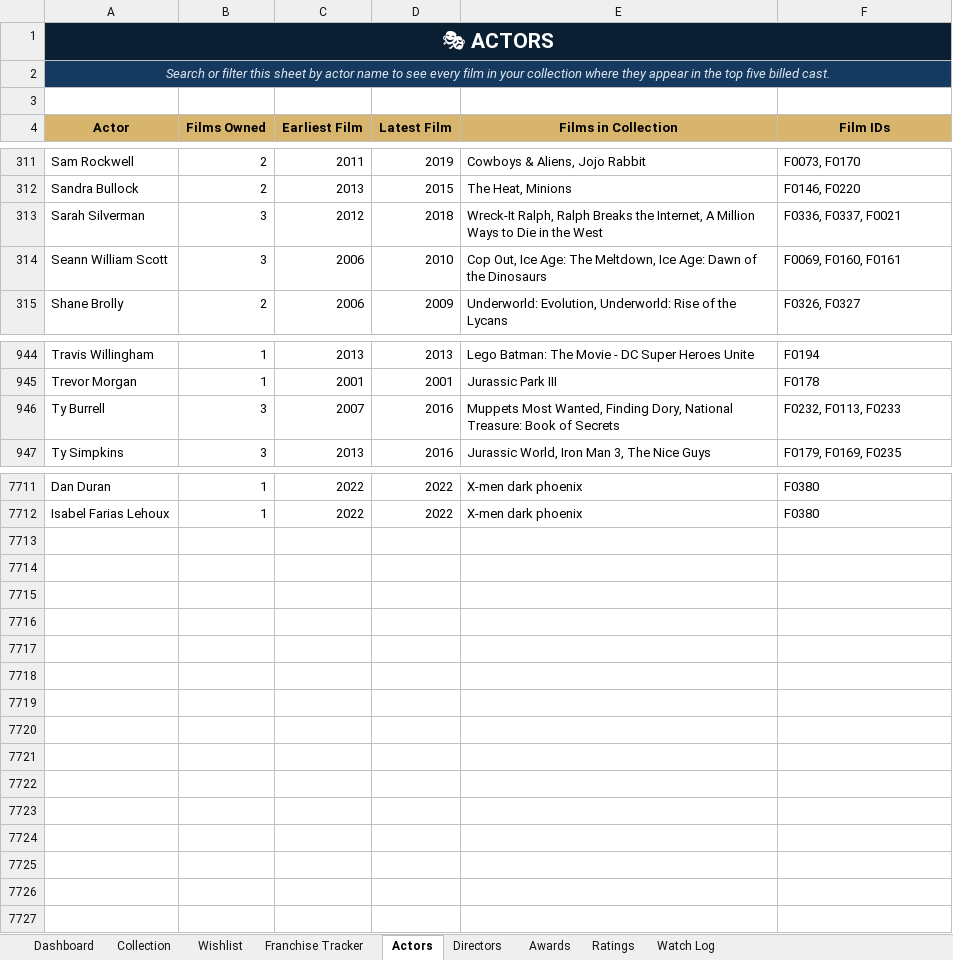
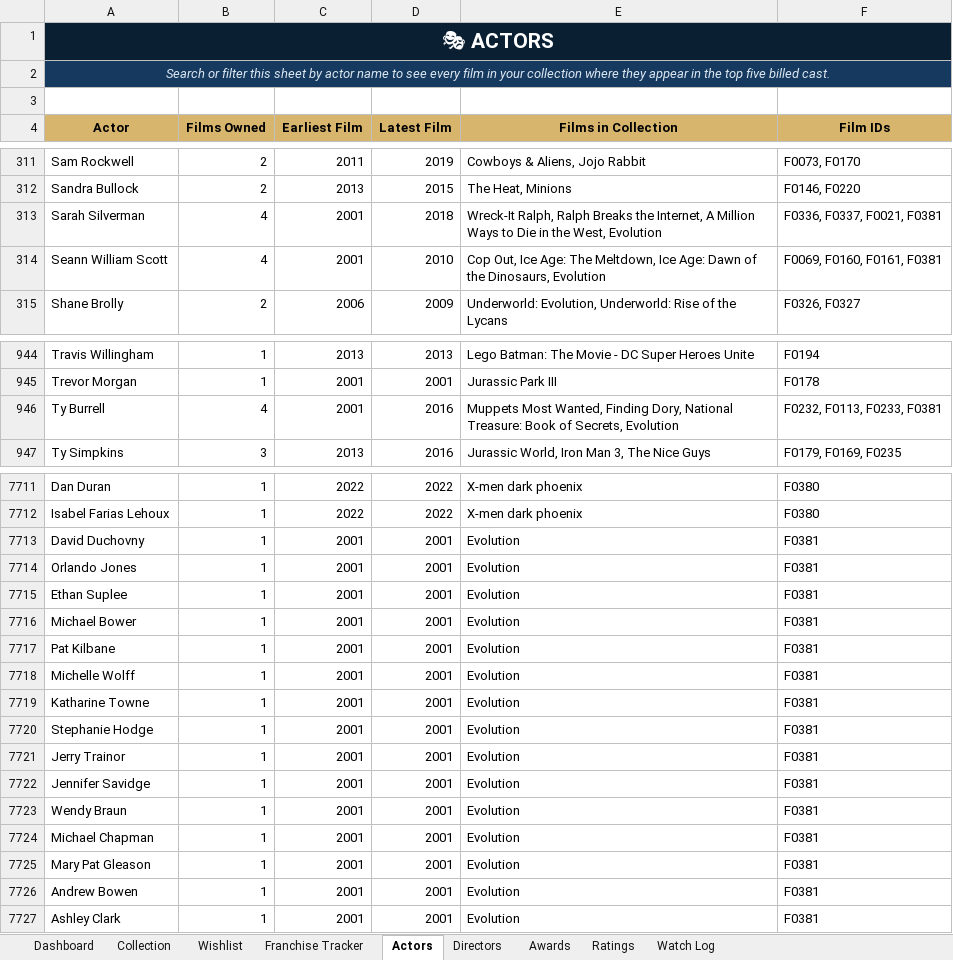
Before and after one commit to tingonting/Blu-ray-tracker, an Excel workbook: Blu-ray_Collection_Tracker_v5.0 3.xlsx, sheet Actors, drawn as a sheet; only a part is shown, gaps mark what is left out; values as stored, in another font and other column widths than the file's, no borders; the diff covers the shown part only; the diff names each change by its address in the sheet, - before the commit and + after, or states it on an @@ line.

Commit message:
Update collection — 2026-08-30 15:27

```diff
--- a/Blu-ray_Collection_Tracker_v5.0 3.xlsx (sheet Actors)
+++ b/Blu-ray_Collection_Tracker_v5.0 3.xlsx (sheet Actors)
-B313:B314 (Films Owned): 3
+B313:B314 (Films Owned): 4
-C313 (Earliest Film): 2012
+C313 (Earliest Film): 2001
-E313 (Films in Collection): …in the West
+E313 (Films in Collection): …in the West, Evolution
-F313 (Film IDs): F0336, F0337, F0021
+F313 (Film IDs): F0336, F0337, F0021, F0381
-C314 (Earliest Film): 2006
+C314 (Earliest Film): 2001
-E314 (Films in Collection): …of the Dinosaurs
+E314 (Films in Collection): …of the Dinosaurs, Evolution
-F314 (Film IDs): F0069, F0160, F0161
+F314 (Film IDs): F0069, F0160, F0161, F0381
-B946 (Films Owned): 3
+B946 (Films Owned): 4
-C946 (Earliest Film): 2007
+C946 (Earliest Film): 2001
-E946 (Films in Collection): …Book of Secrets
+E946 (Films in Collection): …Book of Secrets, Evolution
-F946 (Film IDs): F0232, F0113, F0233
+F946 (Film IDs): F0232, F0113, F0233, F0381
+row 7713: David Duchovny | 1 | 2001 | 2001 | Evolution | F0381
+row 7714: Orlando Jones | 1 | 2001 | 2001 | Evolution | F0381
+row 7715: Ethan Suplee | 1 | 2001 | 2001 | Evolution | F0381
+row 7716: Michael Bower | 1 | 2001 | 2001 | Evolution | F0381
+row 7717: Pat Kilbane | 1 | 2001 | 2001 | Evolution | F0381
+row 7718: Michelle Wolff | 1 | 2001 | 2001 | Evolution | F0381
+row 7719: Katharine Towne | 1 | 2001 | 2001 | Evolution | F0381
+row 7720: Stephanie Hodge | 1 | 2001 | 2001 | Evolution | F0381
+row 7721: Jerry Trainor | 1 | 2001 | 2001 | Evolution | F0381
+row 7722: Jennifer Savidge | 1 | 2001 | 2001 | Evolution | F0381
+row 7723: Wendy Braun | 1 | 2001 | 2001 | Evolution | F0381
+row 7724: Michael Chapman | 1 | 2001 | 2001 | Evolution | F0381
+row 7725: Mary Pat Gleason | 1 | 2001 | 2001 | Evolution | F0381
+row 7726: Andrew Bowen | 1 | 2001 | 2001 | Evolution | F0381
+row 7727: Ashley Clark | 1 | 2001 | 2001 | Evolution | F0381
```
Also changed, not shown: 37 edited cells elsewhere in this sheet, sheet Collection, sheet Directors.
